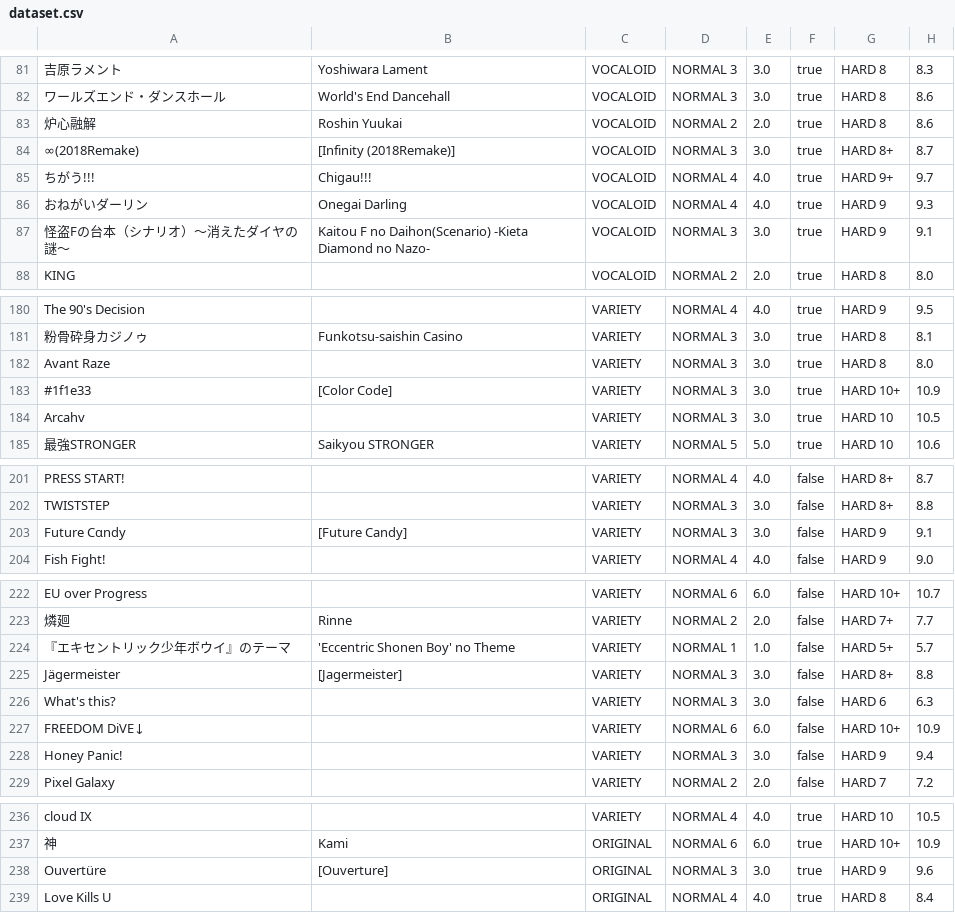
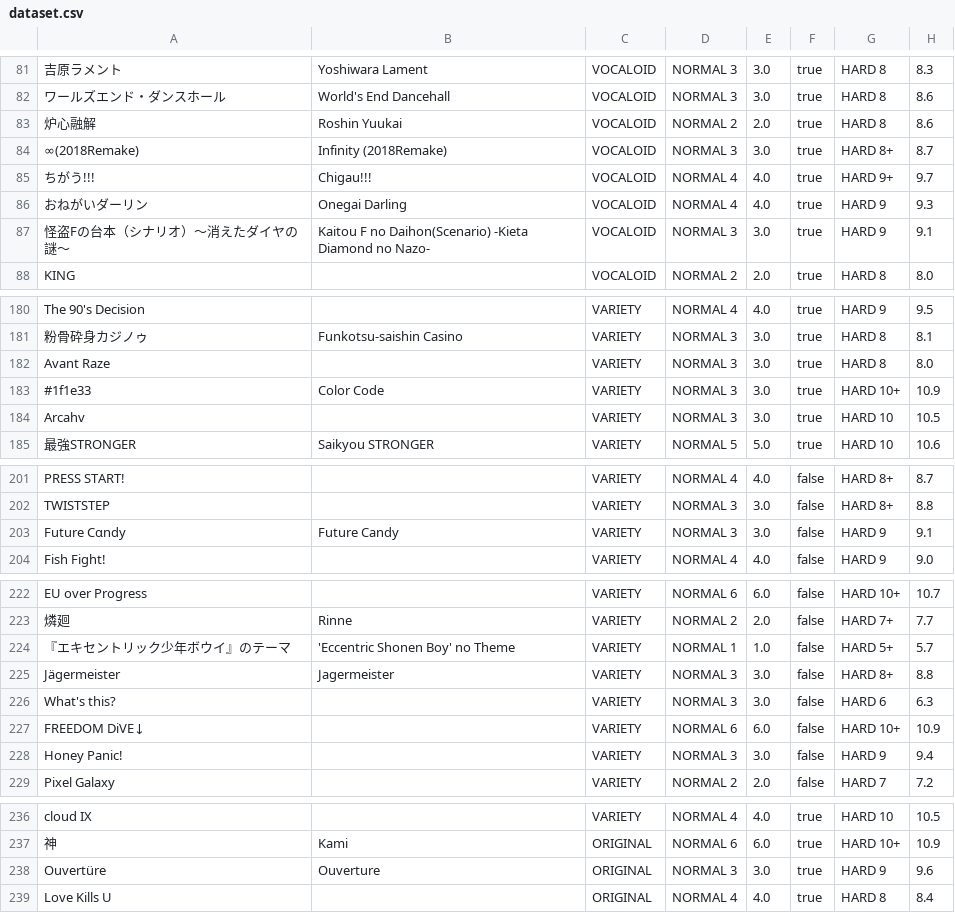
Before and after one commit to shimmand/waccaSupportTools, a CSV file: analyzePlayData/dataset.csv, drawn as a sheet; only a part is shown, gaps mark what is left out; the diff covers the shown part only; the diff names each change by its address in the sheet, - before the commit and + after, or states it on an @@ line.

```diff
--- a/analyzePlayData/dataset.csv
+++ b/analyzePlayData/dataset.csv
-B84: [Infinity (2018Remake)]
+B84: Infinity (2018Remake)
-B183: [Color Code]
+B183: Color Code
-B203: [Future Candy]
+B203: Future Candy
-B225: [Jagermeister]
+B225: Jagermeister
-B238: [Ouverture]
+B238: Ouverture
```
Also changed, not shown: 11 edited cells elsewhere in this file.
